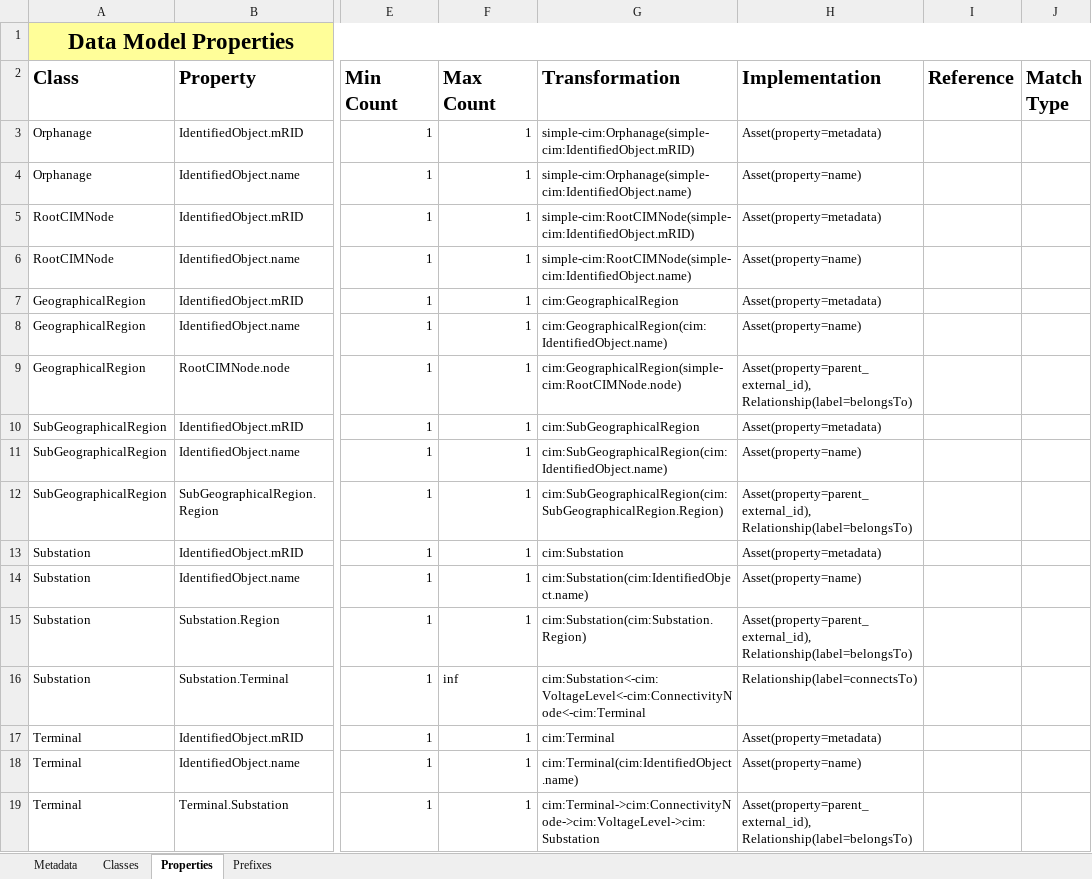
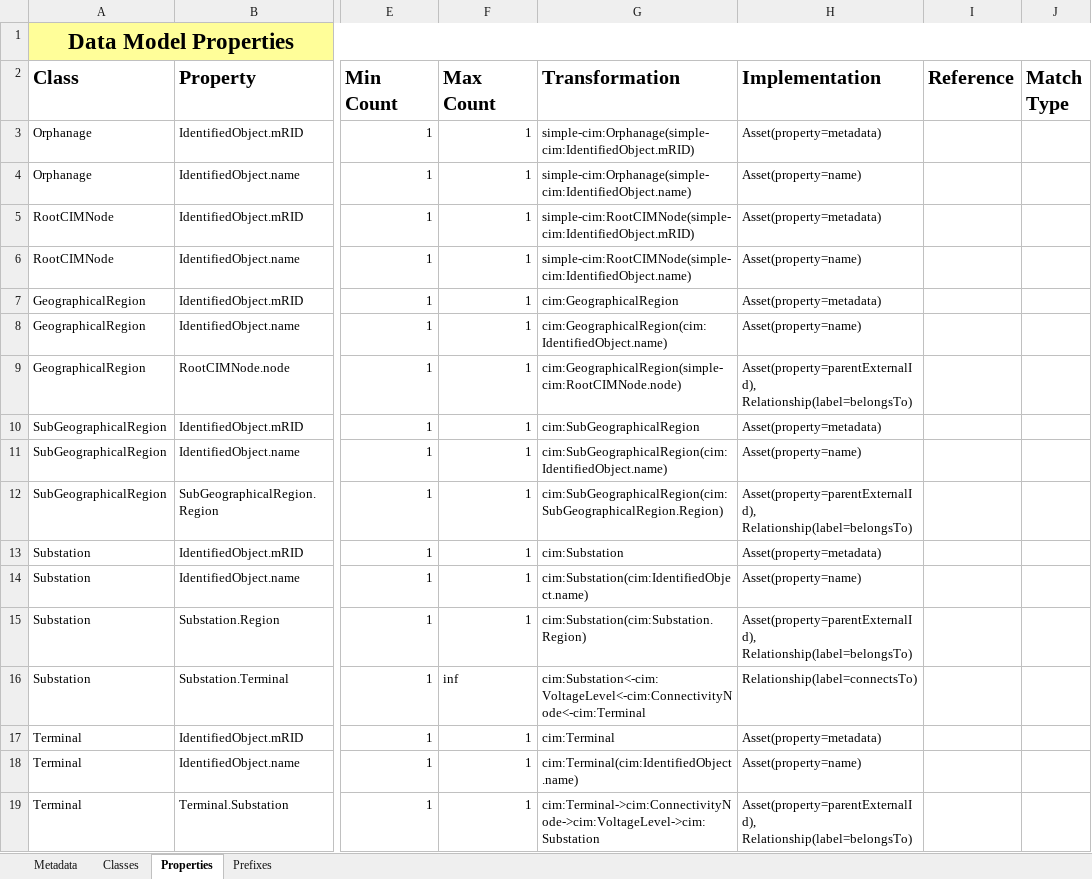
Before and after one commit to cognitedata/neat, an Excel workbook: docs/artifacts/rules/asset-architect-jimbo.xlsx, sheet Properties, drawn as a sheet; only a part is shown, gaps mark what is left out; values as stored, in another font and other column widths than the file's, no borders; the diff names each change by its address in the sheet, - before the commit and + after, or states it on an @@ line.

```diff
--- a/docs/artifacts/rules/asset-architect-jimbo.xlsx (sheet Properties)
+++ b/docs/artifacts/rules/asset-architect-jimbo.xlsx (sheet Properties)
-H9 (Implementation): Asset(property=parent_external_id), Relationship(label=belongsTo)
+H9 (Implementation): Asset(property=parentExternalId), Relationship(label=belongsTo)
-H12 (Implementation): Asset(property=parent_external_id), Relationship(label=belongsTo)
+H12 (Implementation): Asset(property=parentExternalId), Relationship(label=belongsTo)
-H15 (Implementation): Asset(property=parent_external_id), Relationship(label=belongsTo)
+H15 (Implementation): Asset(property=parentExternalId), Relationship(label=belongsTo)
-H19 (Implementation): Asset(property=parent_external_id), Relationship(label=belongsTo)
+H19 (Implementation): Asset(property=parentExternalId), Relationship(label=belongsTo)
```
Also changed, not shown: sheet Classes, 1 other file.
